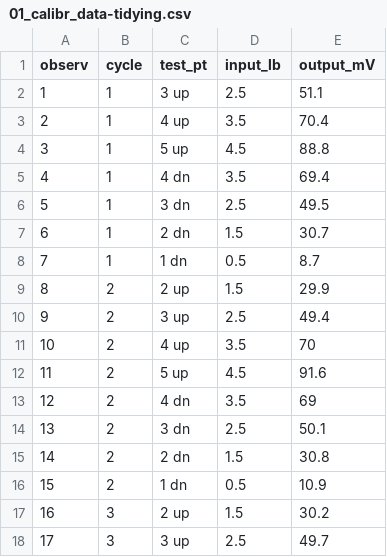
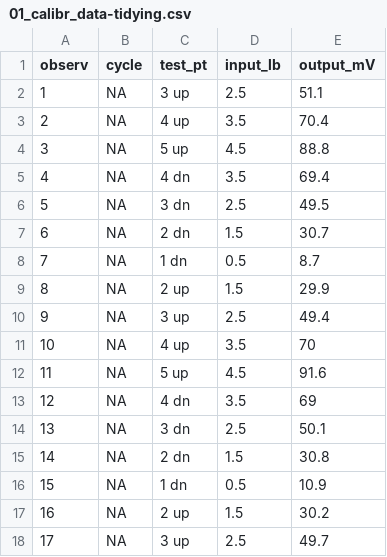
Before and after one commit to DSR-RHIT/creating-reproducible-reports, a CSV file: data/01_calibr_data-tidying.csv, drawn as a sheet.

```diff
--- a/data/01_calibr_data-tidying.csv
+++ b/data/01_calibr_data-tidying.csv
@@ -1,18 +1,18 @@
 observ,cycle,test_pt,input_lb,output_mV
-1,1,3 up,2.5,51.1
-2,1,4 up,3.5,70.4
-3,1,5 up,4.5,88.8
-4,1,4 dn,3.5,69.4
-5,1,3 dn,2.5,49.5
-6,1,2 dn,1.5,30.7
-7,1,1 dn,0.5,8.7
-8,2,2 up,1.5,29.9
-9,2,3 up,2.5,49.4
-10,2,4 up,3.5,70
-11,2,5 up,4.5,91.6
-12,2,4 dn,3.5,69
-13,2,3 dn,2.5,50.1
-14,2,2 dn,1.5,30.8
-15,2,1 dn,0.5,10.9
-16,3,2 up,1.5,30.2
-17,3,3 up,2.5,49.7
+1,NA,3 up,2.5,51.1
+2,NA,4 up,3.5,70.4
+3,NA,5 up,4.5,88.8
+4,NA,4 dn,3.5,69.4
+5,NA,3 dn,2.5,49.5
+6,NA,2 dn,1.5,30.7
+7,NA,1 dn,0.5,8.7
+8,NA,2 up,1.5,29.9
+9,NA,3 up,2.5,49.4
+10,NA,4 up,3.5,70
+11,NA,5 up,4.5,91.6
+12,NA,4 dn,3.5,69
+13,NA,3 dn,2.5,50.1
+14,NA,2 dn,1.5,30.8
+15,NA,1 dn,0.5,10.9
+16,NA,2 up,1.5,30.2
+17,NA,3 up,2.5,49.7
```
Also changed, not shown: 6 other files.
